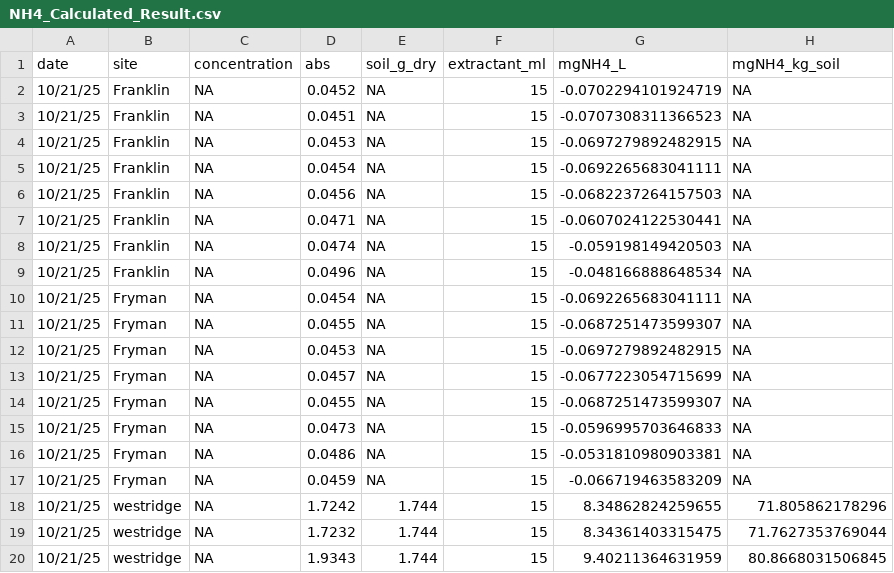
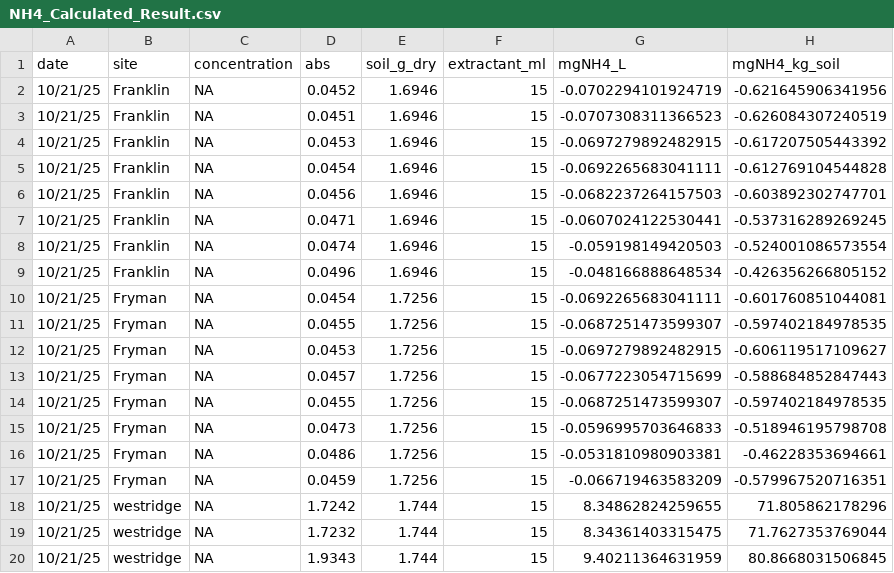
Before and after one commit to grandmathebaby/cbuck, a CSV file: Data/NH4_Calculated_Result.csv, drawn as a sheet; only a part is shown; the diff covers the shown part only.

```diff
--- a/Data/NH4_Calculated_Result.csv
+++ b/Data/NH4_Calculated_Result.csv
@@ -1,18 +1,18 @@
 "date","site","concentration","abs","soil_g_dry","extractant_ml","mgNH4_L","mgNH4_kg_soil"
-"10/21/25","Franklin",NA,0.0452,NA,15,-0.0702294101924719,NA
-"10/21/25","Franklin",NA,0.0451,NA,15,-0.0707308311366523,NA
-"10/21/25","Franklin",NA,0.0453,NA,15,-0.0697279892482915,NA
-"10/21/25","Franklin",NA,0.0454,NA,15,-0.0692265683041111,NA
-"10/21/25","Franklin",NA,0.0456,NA,15,-0.0682237264157503,NA
-"10/21/25","Franklin",NA,0.0471,NA,15,-0.0607024122530441,NA
-"10/21/25","Franklin",NA,0.0474,NA,15,-0.059198149420503,NA
-"10/21/25","Franklin",NA,0.0496,NA,15,-0.048166888648534,NA
-"10/21/25","Fryman",NA,0.0454,NA,15,-0.0692265683041111,NA
-"10/21/25","Fryman",NA,0.0455,NA,15,-0.0687251473599307,NA
-"10/21/25","Fryman",NA,0.0453,NA,15,-0.0697279892482915,NA
-"10/21/25","Fryman",NA,0.0457,NA,15,-0.0677223054715699,NA
-"10/21/25","Fryman",NA,0.0455,NA,15,-0.0687251473599307,NA
-"10/21/25","Fryman",NA,0.0473,NA,15,-0.0596995703646833,NA
-"10/21/25","Fryman",NA,0.0486,NA,15,-0.0531810980903381,NA
-"10/21/25","Fryman",NA,0.0459,NA,15,-0.066719463583209,NA
+"10/21/25","Franklin",NA,0.0452,1.6946,15,-0.0702294101924719,-0.621645906341956
+"10/21/25","Franklin",NA,0.0451,1.6946,15,-0.0707308311366523,-0.626084307240519
+"10/21/25","Franklin",NA,0.0453,1.6946,15,-0.0697279892482915,-0.617207505443392
+"10/21/25","Franklin",NA,0.0454,1.6946,15,-0.0692265683041111,-0.612769104544828
+"10/21/25","Franklin",NA,0.0456,1.6946,15,-0.0682237264157503,-0.603892302747701
+"10/21/25","Franklin",NA,0.0471,1.6946,15,-0.0607024122530441,-0.537316289269245
+"10/21/25","Franklin",NA,0.0474,1.6946,15,-0.059198149420503,-0.524001086573554
+"10/21/25","Franklin",NA,0.0496,1.6946,15,-0.048166888648534,-0.426356266805152
+"10/21/25","Fryman",NA,0.0454,1.7256,15,-0.0692265683041111,-0.601760851044081
+"10/21/25","Fryman",NA,0.0455,1.7256,15,-0.0687251473599307,-0.597402184978535
+"10/21/25","Fryman",NA,0.0453,1.7256,15,-0.0697279892482915,-0.606119517109627
+"10/21/25","Fryman",NA,0.0457,1.7256,15,-0.0677223054715699,-0.588684852847443
+"10/21/25","Fryman",NA,0.0455,1.7256,15,-0.0687251473599307,-0.597402184978535
+"10/21/25","Fryman",NA,0.0473,1.7256,15,-0.0596995703646833,-0.518946195798708
+"10/21/25","Fryman",NA,0.0486,1.7256,15,-0.0531810980903381,-0.46228353694661
+"10/21/25","Fryman",NA,0.0459,1.7256,15,-0.066719463583209,-0.579967520716351
 "10/21/25","westridge",NA,1.7242,1.744,15,8.34862824259655,71.805862178296
```
Also changed, not shown: 80 edited cells elsewhere in this file, Data/NH4PlotsInc.csv, Data/NO3PlotsInc.csv, 2 other files.
